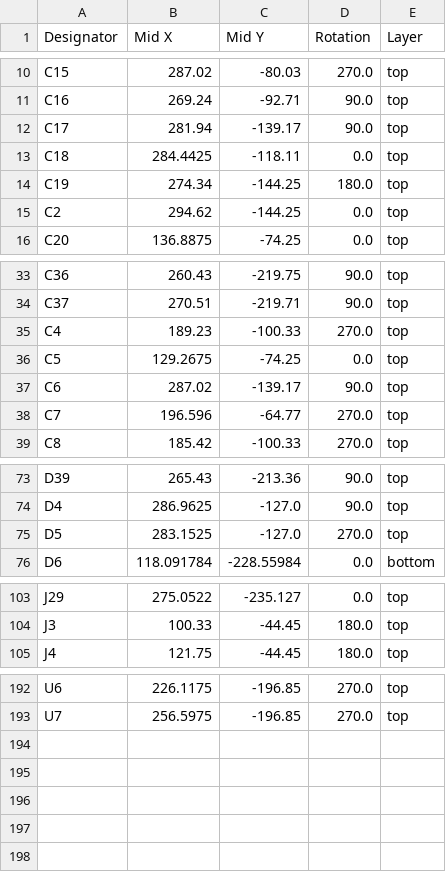
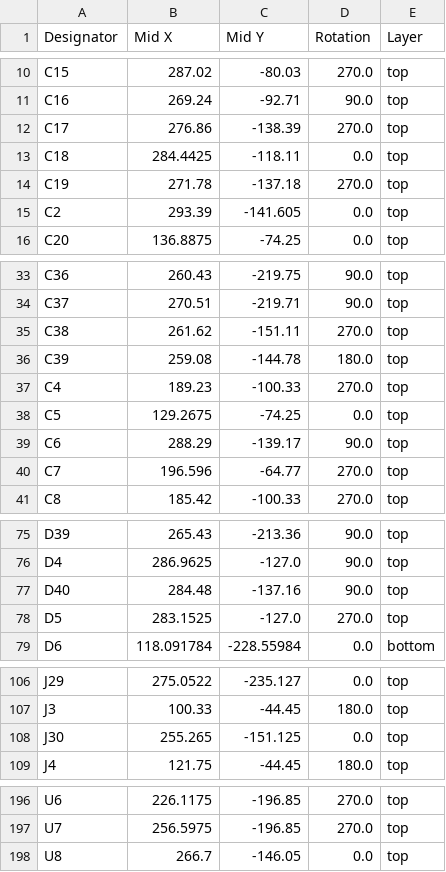
Before and after one commit to SimonAnnetts/yaesu_icom_atu_seq_v2, a CSV file: kicad/yaesu_icom_atu_seq_v2/production/positions.csv, drawn as a sheet; only a part is shown, gaps mark what is left out; the diff covers the shown part only.

```diff
--- a/kicad/yaesu_icom_atu_seq_v2/production/positions.csv
+++ b/kicad/yaesu_icom_atu_seq_v2/production/positions.csv
@@ -11,6 +11,6 @@ C15,287.02,-80.03,270.0,top
 C16,269.24,-92.71,90.0,top
-C17,281.94,-139.17,90.0,top
+C17,276.86,-138.39,270.0,top
 C18,284.4425,-118.11,0.0,top
-C19,274.34,-144.25,180.0,top
-C2,294.62,-144.25,0.0,top
+C19,271.78,-137.18,270.0,top
+C2,293.39,-141.605,0.0,top
 C20,136.8875,-74.25,0.0,top
@@ -34,5 +34,7 @@ C36,260.43,-219.75,90.0,top
 C37,270.51,-219.71,90.0,top
+C38,261.62,-151.11,270.0,top
+C39,259.08,-144.78,180.0,top
 C4,189.23,-100.33,270.0,top
 C5,129.2675,-74.25,0.0,top
-C6,287.02,-139.17,90.0,top
+C6,288.29,-139.17,90.0,top
 C7,196.596,-64.77,270.0,top
@@ -74,2 +76,3 @@ D39,265.43,-213.36,90.0,top
 D4,286.9625,-127.0,90.0,top
+D40,284.48,-137.16,90.0,top
 D5,283.1525,-127.0,270.0,top
@@ -104,2 +107,3 @@ J29,275.0522,-235.127,0.0,top
 J3,100.33,-44.45,180.0,top
+J30,255.265,-151.125,0.0,top
 J4,121.75,-44.45,180.0,top
@@ -193 +197,2 @@ U6,226.1175,-196.85,270.0,top
 U7,256.5975,-196.85,270.0,top
+U8,266.7,-146.05,0.0,top
```
Also changed, not shown: 6 edited cells elsewhere in this file, kicad/yaesu_icom_atu_seq_v2/production/bom.csv, kicad/yaesu_icom_atu_seq_v2/production/designators.csv, 7 other files.
